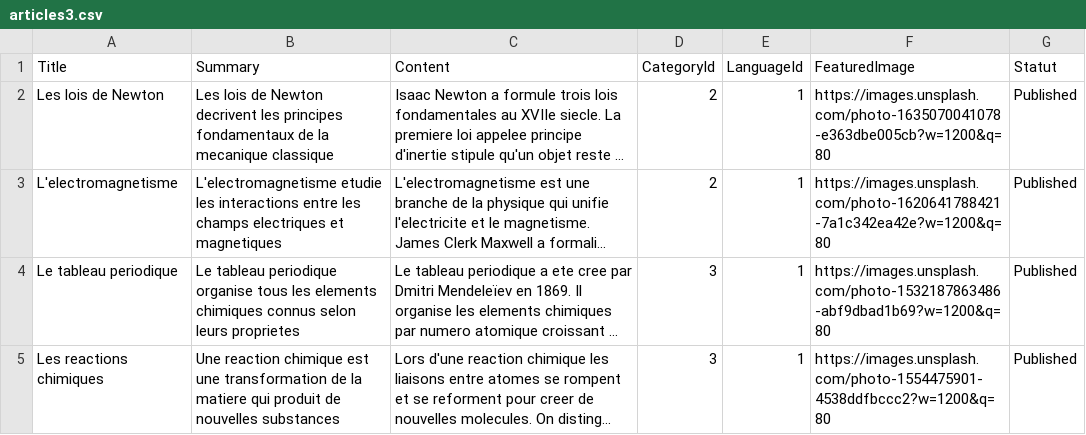
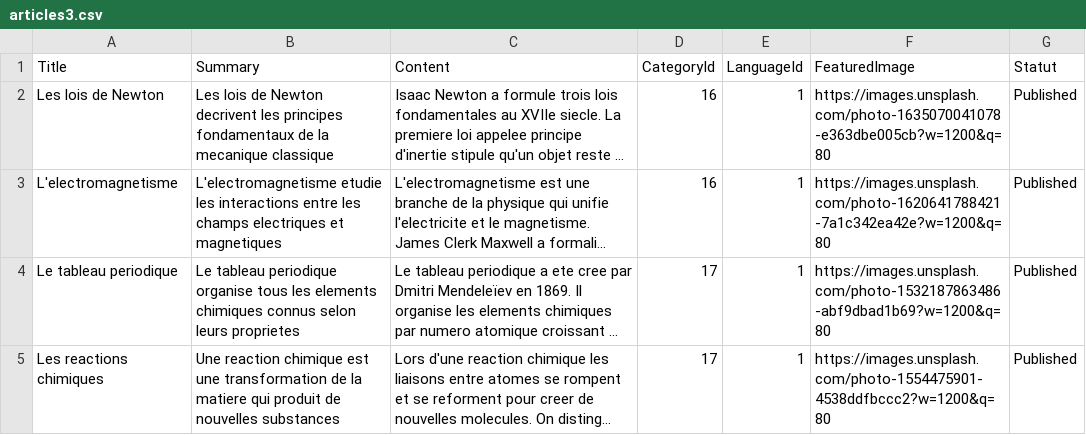
Before and after one commit to danJunior243/Encyclopaedia, a CSV file: articles3.csv, drawn as a sheet; long unchanged cells end in …; the diff names each change by its address in the sheet, - before the commit and + after, or states it on an @@ line.

```diff
--- a/articles3.csv
+++ b/articles3.csv
-D2:D3 (CategoryId): 2
+D2:D3 (CategoryId): 16
-D4:D5 (CategoryId): 3
+D4:D5 (CategoryId): 17
```
Also changed, not shown: articles.csv, articles2.csv, 2 other files.
